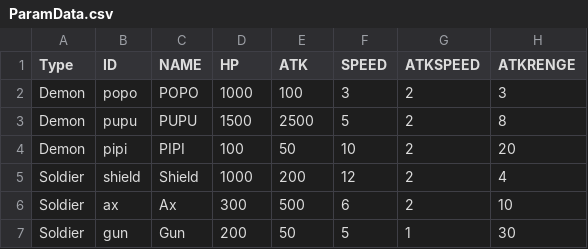
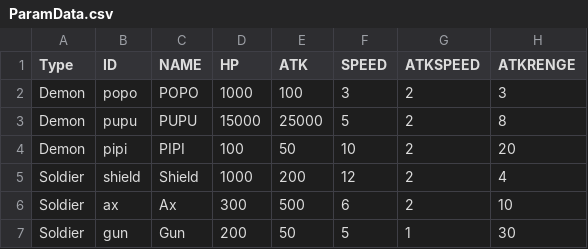
Before and after one commit to yoo3006/yoo3006.github.io, a CSV file: ParamData.csv, drawn as a sheet.

Commit message:
Update ParamData.csv

```diff
--- a/ParamData.csv
+++ b/ParamData.csv
@@ -2,3 +2,3 @@ Type,ID,NAME,HP,ATK,SPEED,ATKSPEED,ATKRENGE
 Demon,popo,POPO,1000,100,3,2,3
-Demon,pupu,PUPU,1500,2500,5,2,8
+Demon,pupu,PUPU,15000,25000,5,2,8
 Demon,pipi,PIPI,100,50,10,2,20
```
